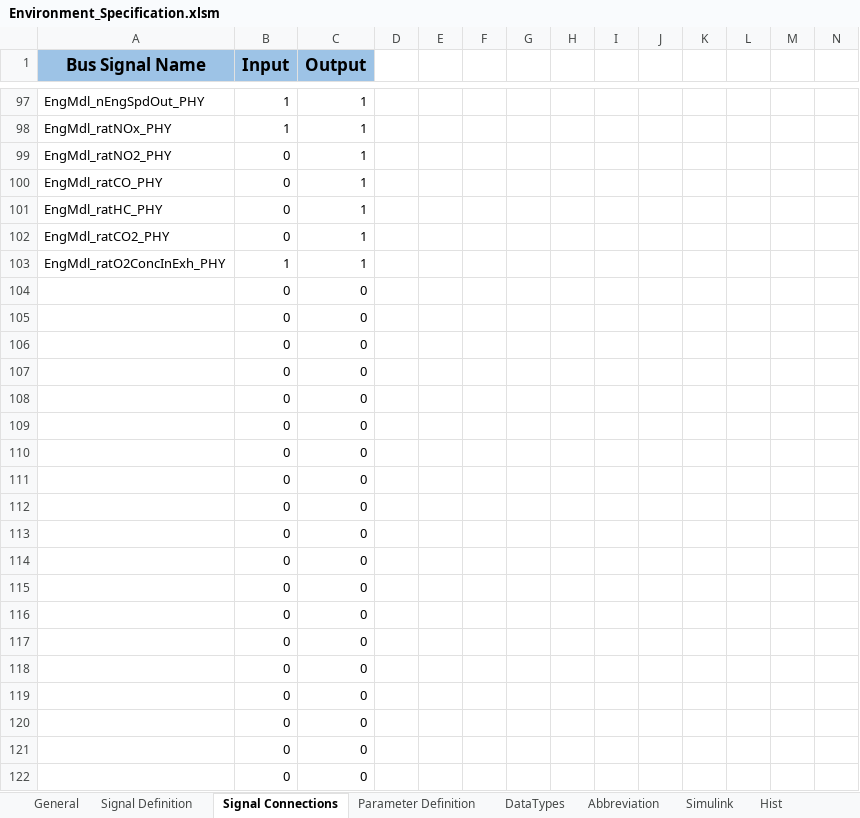
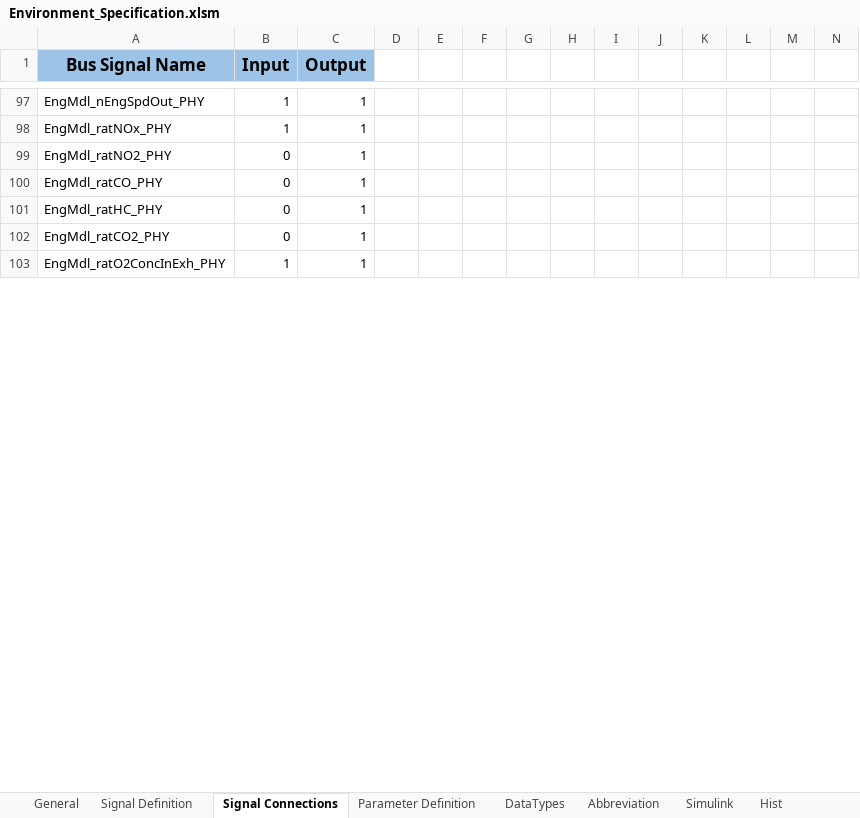
Before and after one commit to eozatay/optitruck_simulator, an Excel workbook: Environment_Specification.xlsm, sheet Signal Connections, drawn as a sheet; only a part is shown, gaps mark what is left out; values as stored, in another font and other column widths than the file's, no borders; charts and pictures not drawn; removed rows and columns are numbered as before the commit, all else as after; rows hold the shown columns only; the diff covers the shown part only; the diff names each change by its address in the sheet, - before the commit and + after, or states it on an @@ line.

Commit message:
Addition of auxiliaries signals

```diff
--- a/Environment_Specification.xlsm (sheet Signal Connections)
+++ b/Environment_Specification.xlsm (sheet Signal Connections)
-row 104:  | 0 | 0
-row 105:  | 0 | 0
-row 106:  | 0 | 0
-row 107:  | 0 | 0
-row 108:  | 0 | 0
-row 109:  | 0 | 0
-row 110:  | 0 | 0
-row 111:  | 0 | 0
-row 112:  | 0 | 0
-row 113:  | 0 | 0
-row 114:  | 0 | 0
-row 115:  | 0 | 0
-row 116:  | 0 | 0
-row 117:  | 0 | 0
-row 118:  | 0 | 0
-row 119:  | 0 | 0
-row 120:  | 0 | 0
-row 121:  | 0 | 0
-row 122:  | 0 | 0
```
Also changed, not shown: 38 added rows, 19 removed rows, 14 edited cells and cell formats elsewhere in this sheet, sheet Signal Definition, sheet Hist, sheet Parameter Definition, sheet Abbreviation, sheet Simulink, sheet DataTypes.
